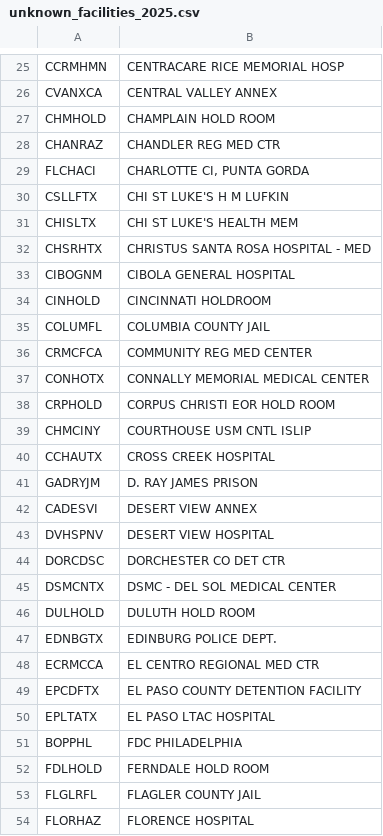
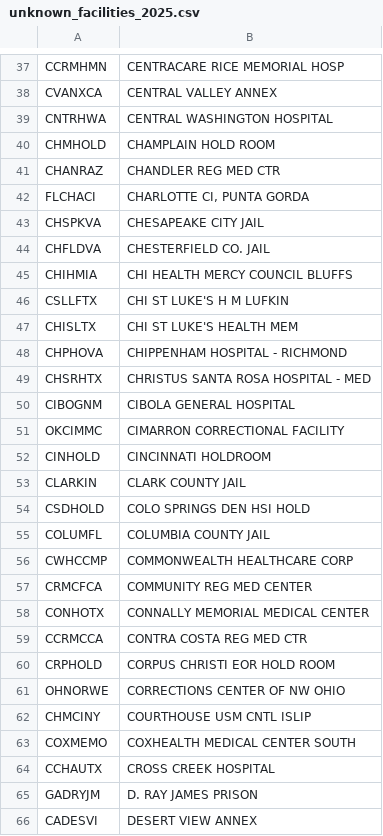
Before and after one commit to UWCHR/deport-data-proj, a CSV file: analyze/output/unknown_facilities_2025.csv, drawn as a sheet; only a part is shown, gaps mark what is left out; the shorter side is filled out with more unchanged rows; the diff covers the shown part only; the diff names each change by its address in the sheet, - before the commit and + after, or states it on an @@ line.

```diff
--- a/analyze/output/unknown_facilities_2025.csv
+++ b/analyze/output/unknown_facilities_2025.csv
+row 39: CNTRHWA | CENTRAL WASHINGTON HOSPITAL
+row 43: CHSPKVA | CHESAPEAKE CITY JAIL
+row 44: CHFLDVA | CHESTERFIELD CO. JAIL
+row 45: CHIHMIA | CHI HEALTH MERCY COUNCIL BLUFFS
+row 48: CHPHOVA | CHIPPENHAM HOSPITAL - RICHMOND
+row 51: OKCIMMC | CIMARRON CORRECTIONAL FACILITY
+row 53: CLARKIN | CLARK COUNTY JAIL
+row 54: CSDHOLD | COLO SPRINGS DEN HSI HOLD
+row 56: CWHCCMP | COMMONWEALTH HEALTHCARE CORP
+row 59: CCRMCCA | CONTRA COSTA REG MED CTR
+row 61: OHNORWE | CORRECTIONS CENTER OF NW OHIO
+row 63: COXMEMO | COXHEALTH MEDICAL CENTER SOUTH
```
Also changed, not shown: 80 added rows and 1 removed row elsewhere in this file, 1 other file.
